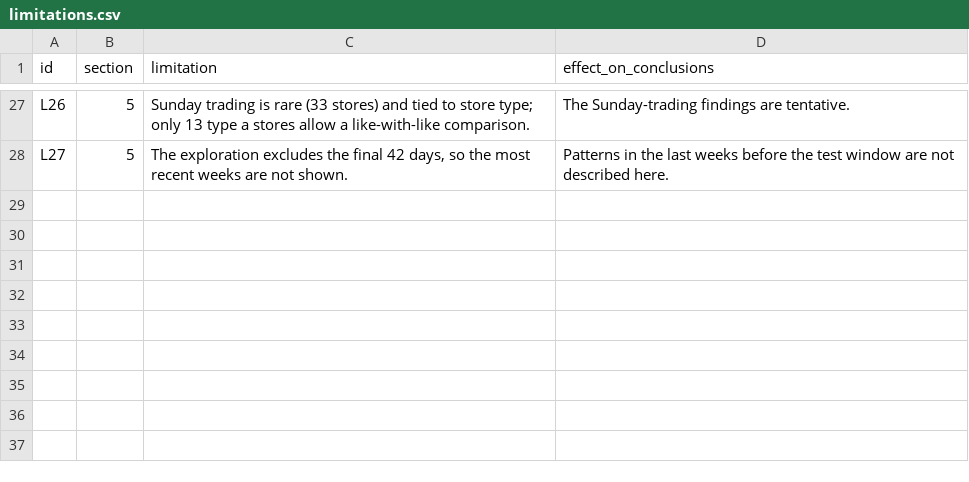
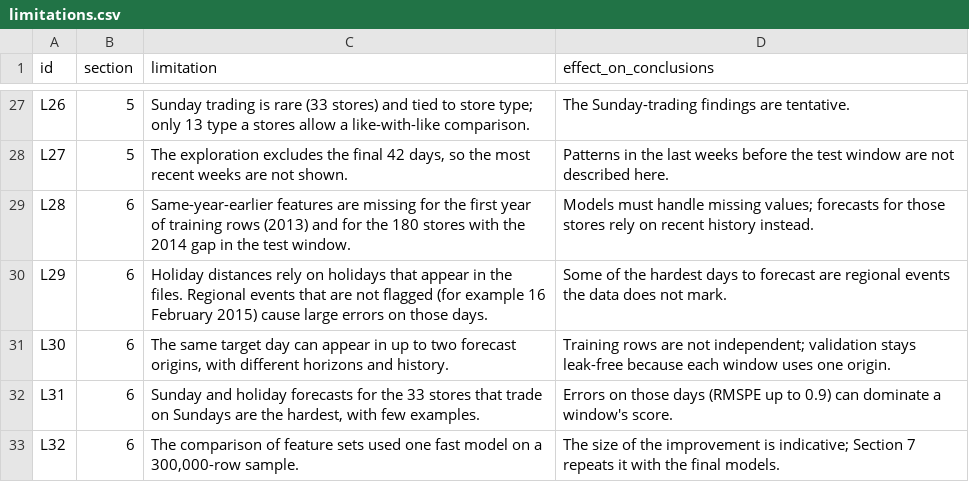
Before and after one commit to srishkyra/NEXTHIKES-IT-SOLUTIONS-Pvt.-Ltd.---PROJECT-6, a CSV file: outputs/limitations.csv, drawn as a sheet; only a part is shown, gaps mark what is left out.

```diff
--- a/outputs/limitations.csv
+++ b/outputs/limitations.csv
@@ -28 +28,6 @@ L26,5,Sunday trading is rare (33 stores) and tied to store type; only 13 type a
 L27,5,"The exploration excludes the final 42 days, so the most recent weeks are not shown.",Patterns in the last weeks before the test window are not described here.
+L28,6,Same-year-earlier features are missing for the first year of training rows (2013) and for the 180 stores with the 2014 gap in the test window.,Models must handle missing values; forecasts for those stores rely on recent history instead.
+L29,6,Holiday distances rely on holidays that appear in the files. Regional events that are not flagged (for example 16 February 2015) cause large errors on those days.,Some of the hardest days to forecast are regional events the data does not mark.
+L30,6,"The same target day can appear in up to two forecast origins, with different horizons and history.",Training rows are not independent; validation stays leak-free because each window uses one origin.
+L31,6,"Sunday and holiday forecasts for the 33 stores that trade on Sundays are the hardest, with few examples.",Errors on those days (RMSPE up to 0.9) can dominate a window's score.
+L32,6,"The comparison of feature sets used one fast model on a 300,000-row sample.",The size of the improvement is indicative; Section 7 repeats it with the final models.
```
Also changed, not shown: outputs/decision_register.csv, outputs/table_index.csv, 1 other file.
